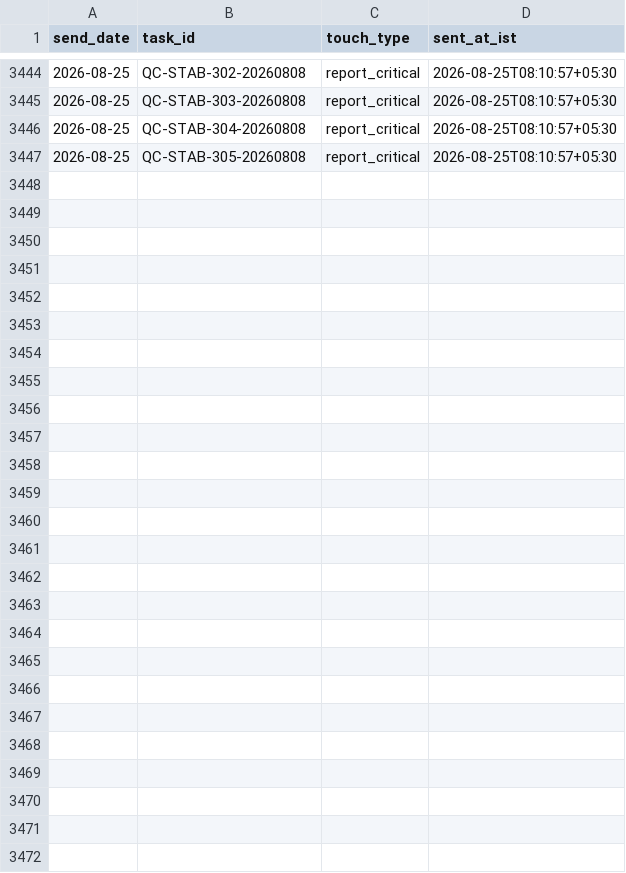
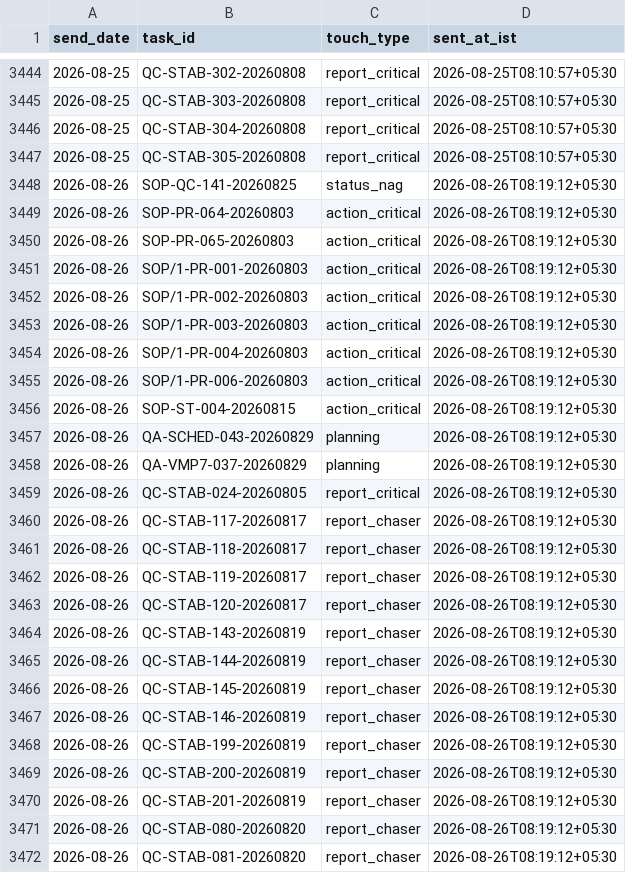
Before and after one commit to Pharchem/enicar-master-reminder, a CSV file: sent-log/sent_log.csv, drawn as a sheet; only a part is shown, gaps mark what is left out; the diff names each change by its address in the sheet, - before the commit and + after, or states it on an @@ line.

Commit message:
reminder run 2026-08-26: update sent-log

```diff
--- a/sent-log/sent_log.csv
+++ b/sent-log/sent_log.csv
+row 3448: 2026-08-26 | SOP-QC-141-20260825 | status_nag | 2026-08-26T08:19:12+05:30
+row 3449: 2026-08-26 | SOP-PR-064-20260803 | action_critical | 2026-08-26T08:19:12+05:30
+row 3450: 2026-08-26 | SOP-PR-065-20260803 | action_critical | 2026-08-26T08:19:12+05:30
+row 3451: 2026-08-26 | SOP/1-PR-001-20260803 | action_critical | 2026-08-26T08:19:12+05:30
+row 3452: 2026-08-26 | SOP/1-PR-002-20260803 | action_critical | 2026-08-26T08:19:12+05:30
+row 3453: 2026-08-26 | SOP/1-PR-003-20260803 | action_critical | 2026-08-26T08:19:12+05:30
+row 3454: 2026-08-26 | SOP/1-PR-004-20260803 | action_critical | 2026-08-26T08:19:12+05:30
+row 3455: 2026-08-26 | SOP/1-PR-006-20260803 | action_critical | 2026-08-26T08:19:12+05:30
+row 3456: 2026-08-26 | SOP-ST-004-20260815 | action_critical | 2026-08-26T08:19:12+05:30
+row 3457: 2026-08-26 | QA-SCHED-043-20260829 | planning | 2026-08-26T08:19:12+05:30
+row 3458: 2026-08-26 | QA-VMP7-037-20260829 | planning | 2026-08-26T08:19:12+05:30
+row 3459: 2026-08-26 | QC-STAB-024-20260805 | report_critical | 2026-08-26T08:19:12+05:30
+row 3460: 2026-08-26 | QC-STAB-117-20260817 | report_chaser | 2026-08-26T08:19:12+05:30
+row 3461: 2026-08-26 | QC-STAB-118-20260817 | report_chaser | 2026-08-26T08:19:12+05:30
+row 3462: 2026-08-26 | QC-STAB-119-20260817 | report_chaser | 2026-08-26T08:19:12+05:30
+row 3463: 2026-08-26 | QC-STAB-120-20260817 | report_chaser | 2026-08-26T08:19:12+05:30
+row 3464: 2026-08-26 | QC-STAB-143-20260819 | report_chaser | 2026-08-26T08:19:12+05:30
+row 3465: 2026-08-26 | QC-STAB-144-20260819 | report_chaser | 2026-08-26T08:19:12+05:30
+row 3466: 2026-08-26 | QC-STAB-145-20260819 | report_chaser | 2026-08-26T08:19:12+05:30
+row 3467: 2026-08-26 | QC-STAB-146-20260819 | report_chaser | 2026-08-26T08:19:12+05:30
+row 3468: 2026-08-26 | QC-STAB-199-20260819 | report_chaser | 2026-08-26T08:19:12+05:30
+row 3469: 2026-08-26 | QC-STAB-200-20260819 | report_chaser | 2026-08-26T08:19:12+05:30
+row 3470: 2026-08-26 | QC-STAB-201-20260819 | report_chaser | 2026-08-26T08:19:12+05:30
+row 3471: 2026-08-26 | QC-STAB-080-20260820 | report_chaser | 2026-08-26T08:19:12+05:30
+row 3472: 2026-08-26 | QC-STAB-081-20260820 | report_chaser | 2026-08-26T08:19:12+05:30
```
